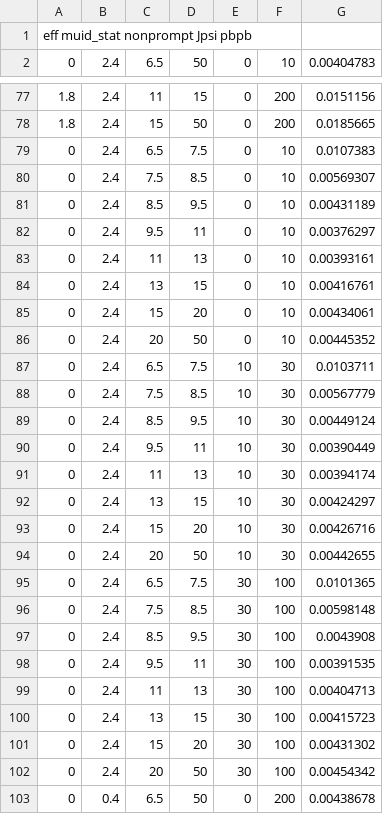
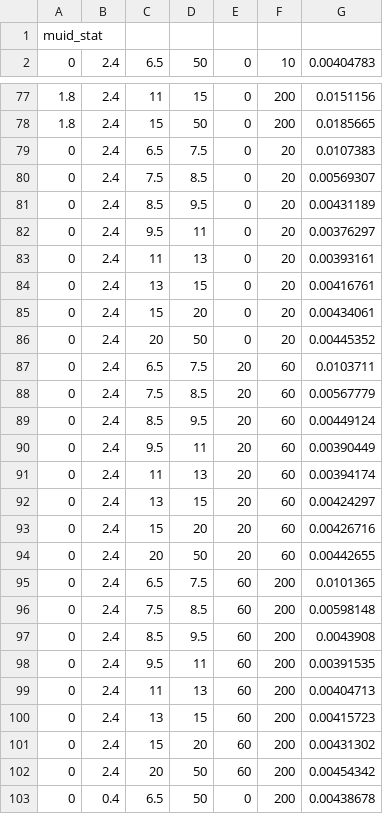
Before and after one commit to mcoquet642/DimuonCADIs, a CSV file: HIN-16-004/Efficiency/Systematics/stat/stat_PbPb_NJpsi_nonprompt_muid_stat.csv, drawn as a sheet; only a part is shown, gaps mark what is left out.

```diff
--- a/HIN-16-004/Efficiency/Systematics/stat/stat_PbPb_NJpsi_nonprompt_muid_stat.csv
+++ b/HIN-16-004/Efficiency/Systematics/stat/stat_PbPb_NJpsi_nonprompt_muid_stat.csv
@@ -1,2 +1,2 @@
-eff muid_stat nonprompt Jpsi pbpb
+muid_stat
 0, 2.4, 6.5, 50, 0, 10, 0.00404783
@@ -78,26 +78,26 @@ eff muid_stat nonprompt Jpsi pbpb
 1.8, 2.4, 15, 50, 0, 200, 0.0185665
-0, 2.4, 6.5, 7.5, 0, 10, 0.0107383
-0, 2.4, 7.5, 8.5, 0, 10, 0.00569307
-0, 2.4, 8.5, 9.5, 0, 10, 0.00431189
-0, 2.4, 9.5, 11, 0, 10, 0.00376297
-0, 2.4, 11, 13, 0, 10, 0.00393161
-0, 2.4, 13, 15, 0, 10, 0.00416761
-0, 2.4, 15, 20, 0, 10, 0.00434061
-0, 2.4, 20, 50, 0, 10, 0.00445352
-0, 2.4, 6.5, 7.5, 10, 30, 0.0103711
-0, 2.4, 7.5, 8.5, 10, 30, 0.00567779
-0, 2.4, 8.5, 9.5, 10, 30, 0.00449124
-0, 2.4, 9.5, 11, 10, 30, 0.00390449
-0, 2.4, 11, 13, 10, 30, 0.00394174
-0, 2.4, 13, 15, 10, 30, 0.00424297
-0, 2.4, 15, 20, 10, 30, 0.00426716
-0, 2.4, 20, 50, 10, 30, 0.00442655
-0, 2.4, 6.5, 7.5, 30, 100, 0.0101365
-0, 2.4, 7.5, 8.5, 30, 100, 0.00598148
-0, 2.4, 8.5, 9.5, 30, 100, 0.0043908
-0, 2.4, 9.5, 11, 30, 100, 0.00391535
-0, 2.4, 11, 13, 30, 100, 0.00404713
-0, 2.4, 13, 15, 30, 100, 0.00415723
-0, 2.4, 15, 20, 30, 100, 0.00431302
-0, 2.4, 20, 50, 30, 100, 0.00454342
+0, 2.4, 6.5, 7.5, 0, 20, 0.0107383
+0, 2.4, 7.5, 8.5, 0, 20, 0.00569307
+0, 2.4, 8.5, 9.5, 0, 20, 0.00431189
+0, 2.4, 9.5, 11, 0, 20, 0.00376297
+0, 2.4, 11, 13, 0, 20, 0.00393161
+0, 2.4, 13, 15, 0, 20, 0.00416761
+0, 2.4, 15, 20, 0, 20, 0.00434061
+0, 2.4, 20, 50, 0, 20, 0.00445352
+0, 2.4, 6.5, 7.5, 20, 60, 0.0103711
+0, 2.4, 7.5, 8.5, 20, 60, 0.00567779
+0, 2.4, 8.5, 9.5, 20, 60, 0.00449124
+0, 2.4, 9.5, 11, 20, 60, 0.00390449
+0, 2.4, 11, 13, 20, 60, 0.00394174
+0, 2.4, 13, 15, 20, 60, 0.00424297
+0, 2.4, 15, 20, 20, 60, 0.00426716
+0, 2.4, 20, 50, 20, 60, 0.00442655
+0, 2.4, 6.5, 7.5, 60, 200, 0.0101365
+0, 2.4, 7.5, 8.5, 60, 200, 0.00598148
+0, 2.4, 8.5, 9.5, 60, 200, 0.0043908
+0, 2.4, 9.5, 11, 60, 200, 0.00391535
+0, 2.4, 11, 13, 60, 200, 0.00404713
+0, 2.4, 13, 15, 60, 200, 0.00415723
+0, 2.4, 15, 20, 60, 200, 0.00431302
+0, 2.4, 20, 50, 60, 200, 0.00454342
 0, 0.4, 6.5, 50, 0, 200, 0.00438678
```
Also changed, not shown: HIN-16-004/Efficiency/Systematics/stat/stat_PbPb_NJpsi_nonprompt_ptWeighting.csv, HIN-16-004/Efficiency/Systematics/stat/stat_PbPb_NJpsi_nonprompt_sta_stat.csv, 33 other files.
